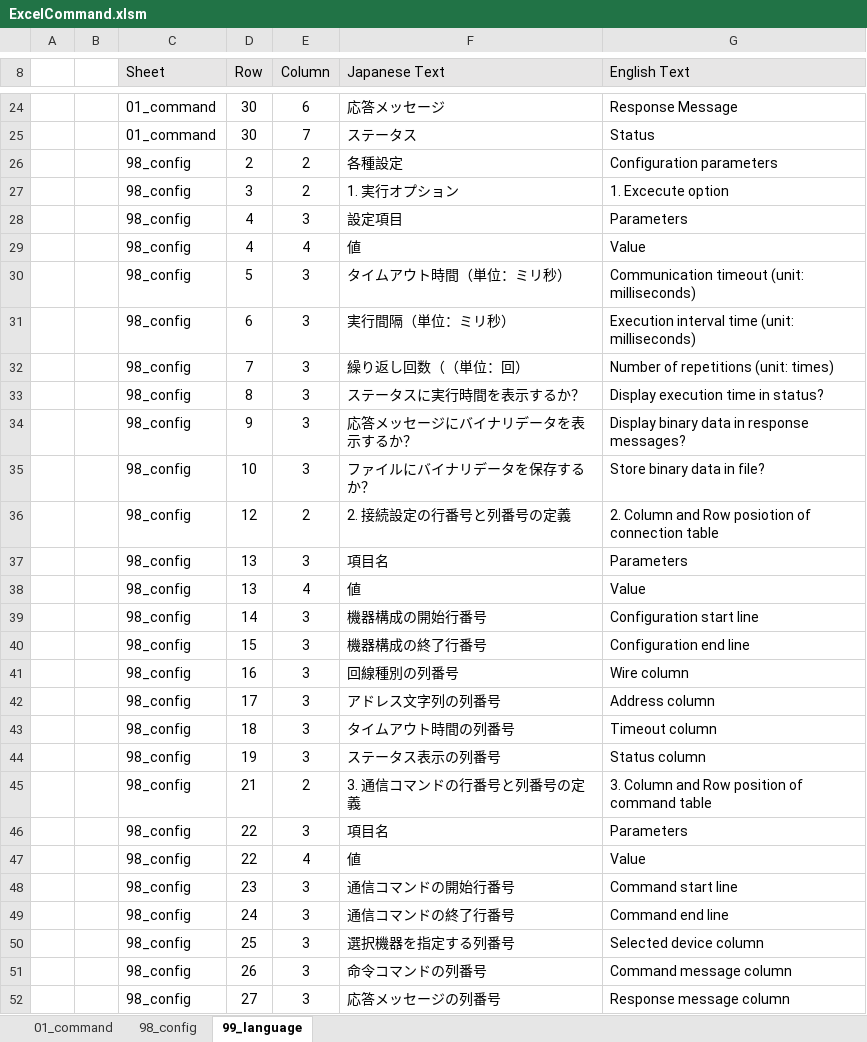
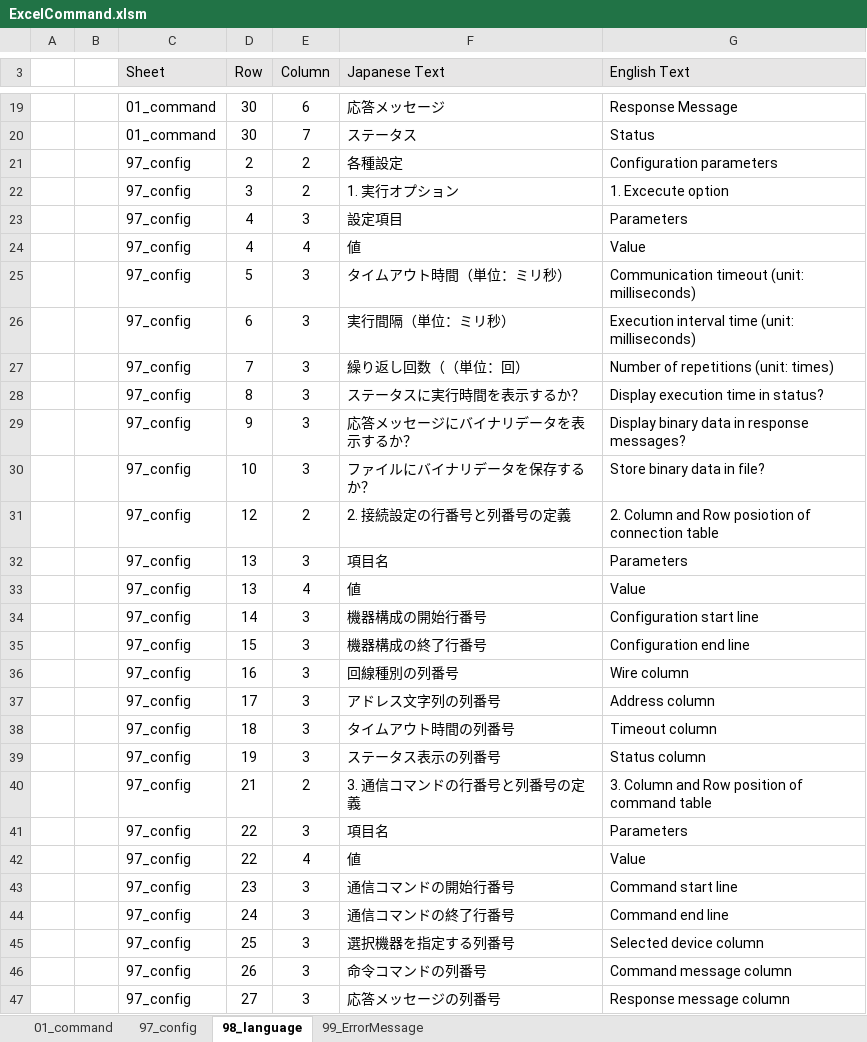
Before and after one commit to MitakaMakers/TestSequencer, an Excel workbook: bin/ExcelCommand.xlsm, sheet 98_language, drawn as a sheet; only a part is shown, gaps mark what is left out; values as stored, in another font and other column widths than the file's, no borders; addresses are those after the commit; the diff covers the shown part only; the diff names each change by its address in the sheet, - before the commit and + after, or states it on an @@ line.

```diff
--- a/bin/ExcelCommand.xlsm (sheet 98_language)
+++ b/bin/ExcelCommand.xlsm (sheet 98_language)
-sheet tab: 98_config
+sheet tab: 97_config
-sheet tab: 99_language
+sheet tab: 98_language
+sheet tab: 99_ErrorMessage
-C21:C47 (Sheet): 98_config
+C21:C47 (Sheet): 97_config
```
Also changed, not shown: 10 removed rows and 1 edited cell elsewhere in this sheet, 8 other files.
